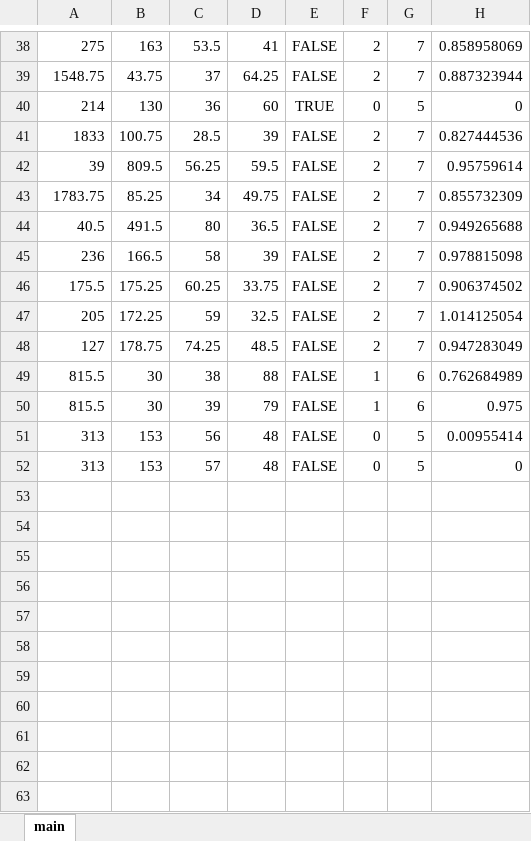
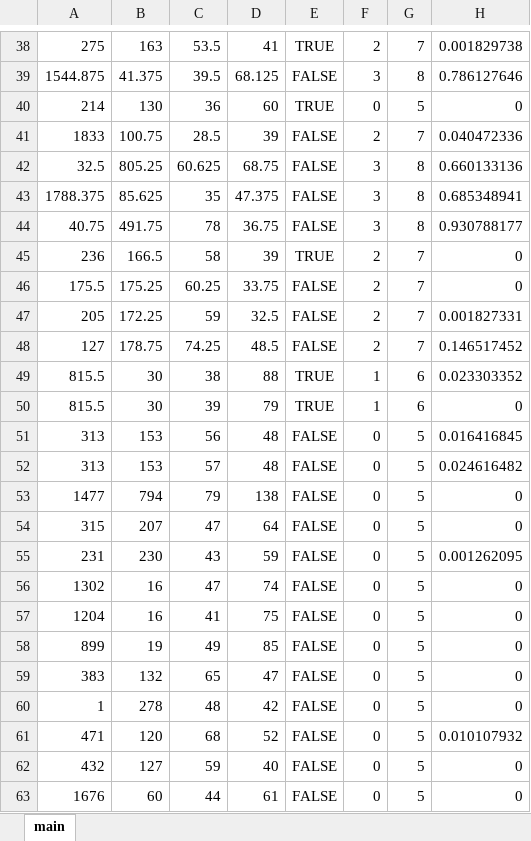
Before and after one commit to Kirsegisan/Parking, an Excel workbook: bd/M_Kolomenskaya21_3_12_142_N.xlsx, sheet main, drawn as a sheet; only a part is shown, gaps mark what is left out; values as stored, in another font and other column widths than the file's, no borders; removed rows and columns are numbered as before the commit, all else as after; the diff covers the shown part only; the diff names each change by its address in the sheet, - before the commit and + after, or states it on an @@ line.

```diff
--- a/bd/M_Kolomenskaya21_3_12_142_N.xlsx (sheet main)
+++ b/bd/M_Kolomenskaya21_3_12_142_N.xlsx (sheet main)
-E38: FALSE
+E38: TRUE
-H38: 0.858958069
+H38: 0.001829738
-row 39: 1548.75 | 43.75 | 37 | 64.25 | FALSE | 2 | 7 | 0.887323944
+row 39: 1544.875 | 41.375 | 39.5 | 68.125 | FALSE | 3 | 8 | 0.786127646
-H41: 0.827444536
+H41: 0.040472336
-row 42: 39 | 809.5 | 56.25 | 59.5 | FALSE | 2 | 7 | 0.95759614
-row 43: 1783.75 | 85.25 | 34 | 49.75 | FALSE | 2 | 7 | 0.855732309
-row 44: 40.5 | 491.5 | 80 | 36.5 | FALSE | 2 | 7 | 0.949265688
+row 42: 32.5 | 805.25 | 60.625 | 68.75 | FALSE | 3 | 8 | 0.660133136
+row 43: 1788.375 | 85.625 | 35 | 47.375 | FALSE | 3 | 8 | 0.685348941
+row 44: 40.75 | 491.75 | 78 | 36.75 | FALSE | 3 | 8 | 0.930788177
-E45: FALSE
+E45: TRUE
-H45: 0.978815098
+H45: 0
-H46: 0.906374502
+H46: 0
-H47: 1.014125054
+H47: 0.001827331
-H48: 0.947283049
+H48: 0.146517452
-E49:E50: FALSE
+E49:E50: TRUE
-H49: 0.762684989
+H49: 0.023303352
-H50: 0.975
+H50: 0
-H51: 0.00955414
+H51: 0.016416845
-H52: 0
+H52: 0.024616482
+row 53: 1477 | 794 | 79 | 138 | FALSE | 0 | 5 | 0
+row 54: 315 | 207 | 47 | 64 | FALSE | 0 | 5 | 0
+row 55: 231 | 230 | 43 | 59 | FALSE | 0 | 5 | 0.001262095
+row 56: 1302 | 16 | 47 | 74 | FALSE | 0 | 5 | 0
+row 57: 1204 | 16 | 41 | 75 | FALSE | 0 | 5 | 0
+row 58: 899 | 19 | 49 | 85 | FALSE | 0 | 5 | 0
+row 59: 383 | 132 | 65 | 47 | FALSE | 0 | 5 | 0
+row 60: 1 | 278 | 48 | 42 | FALSE | 0 | 5 | 0
+row 61: 471 | 120 | 68 | 52 | FALSE | 0 | 5 | 0.010107932
+row 62: 432 | 127 | 59 | 40 | FALSE | 0 | 5 | 0
+row 63: 1676 | 60 | 44 | 61 | FALSE | 0 | 5 | 0
```
Also changed, not shown: 22 added rows, 21 removed rows and 22 edited cells elsewhere in this sheet, 3 other files.
